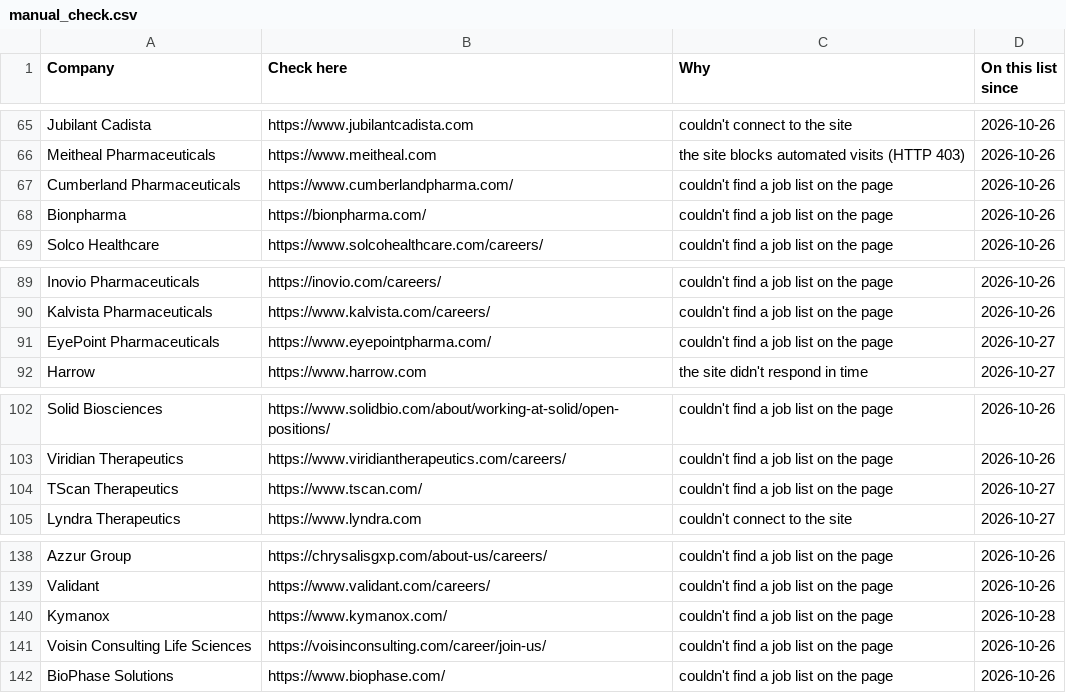
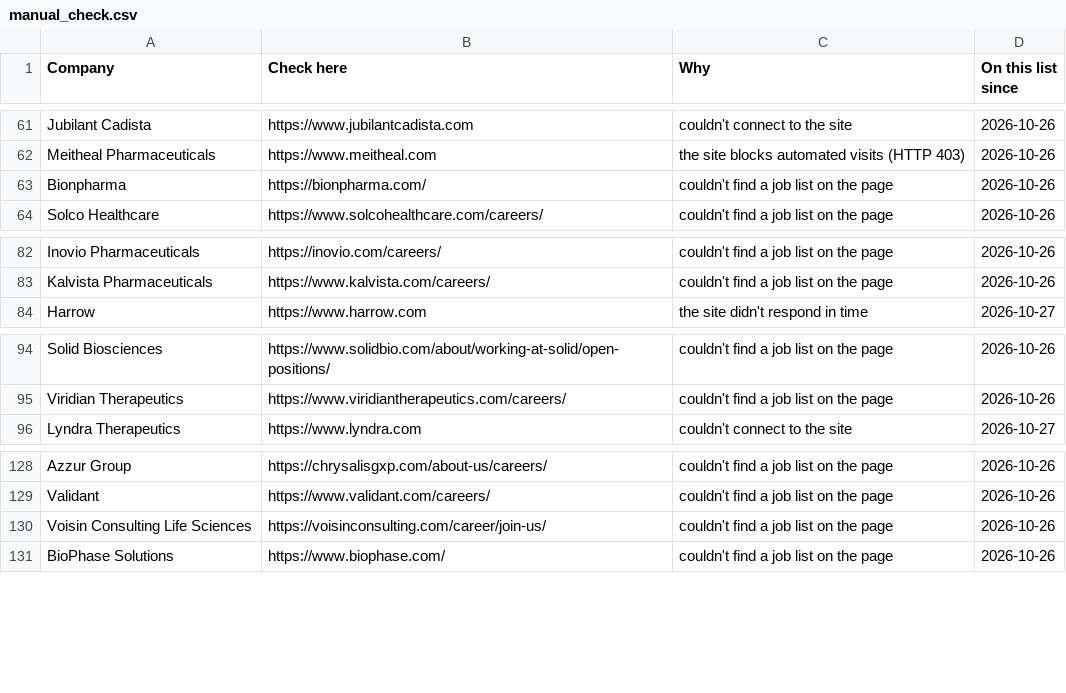
Before and after one commit to arkit-reg/Job_Watch_21, a CSV file: manual_check.csv, drawn as a sheet; only a part is shown, gaps mark what is left out; the diff covers the shown part only.

```diff
--- a/manual_check.csv
+++ b/manual_check.csv
@@ -66,3 +62,2 @@ Jubilant Cadista,https://www.jubilantcadista.com,couldn't connect to the site,20
 Meitheal Pharmaceuticals,https://www.meitheal.com,the site blocks automated visits (HTTP 403),2026-10-26
-Cumberland Pharmaceuticals,https://www.cumberlandpharma.com/,couldn't find a job list on the page,2026-10-26
 Bionpharma,https://bionpharma.com/,couldn't find a job list on the page,2026-10-26
@@ -90,3 +83,2 @@ Inovio Pharmaceuticals,https://inovio.com/careers/,couldn't find a job list on t
 Kalvista Pharmaceuticals,https://www.kalvista.com/careers/,couldn't find a job list on the page,2026-10-26
-EyePoint Pharmaceuticals,https://www.eyepointpharma.com/,couldn't find a job list on the page,2026-10-27
 Harrow,https://www.harrow.com,the site didn't respond in time,2026-10-27
@@ -103,3 +95,2 @@ Solid Biosciences,https://www.solidbio.com/about/working-at-solid/open-positions
 Viridian Therapeutics,https://www.viridiantherapeutics.com/careers/,couldn't find a job list on the page,2026-10-26
-TScan Therapeutics,https://www.tscan.com/,couldn't find a job list on the page,2026-10-27
 Lyndra Therapeutics,https://www.lyndra.com,couldn't connect to the site,2026-10-27
@@ -139,3 +129,2 @@ Azzur Group,https://chrysalisgxp.com/about-us/careers/,couldn't find a job list
 Validant,https://www.validant.com/careers/,couldn't find a job list on the page,2026-10-26
-Kymanox,https://www.kymanox.com/,couldn't find a job list on the page,2026-10-28
 Voisin Consulting Life Sciences,https://voisinconsulting.com/career/join-us/,couldn't find a job list on the page,2026-10-26
```
Also changed, not shown: 1 added row and 8 removed rows elsewhere in this file, jobs_log.csv, 1 other file.
